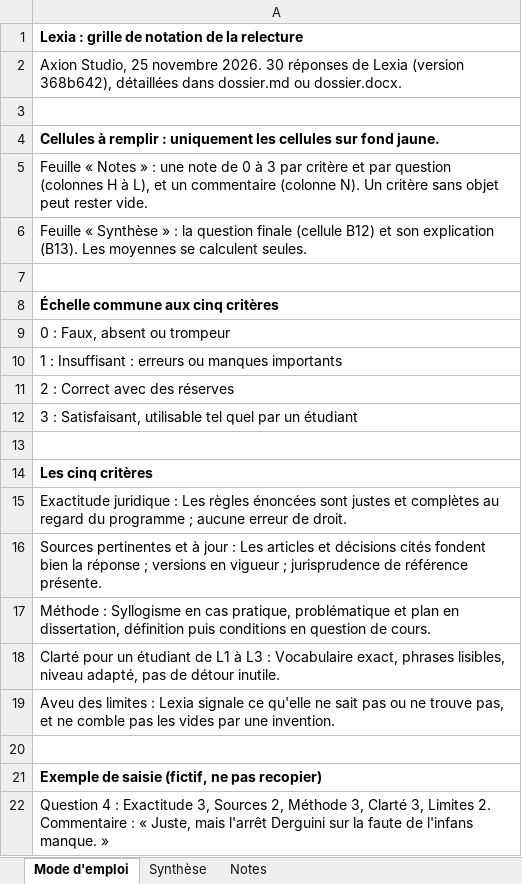
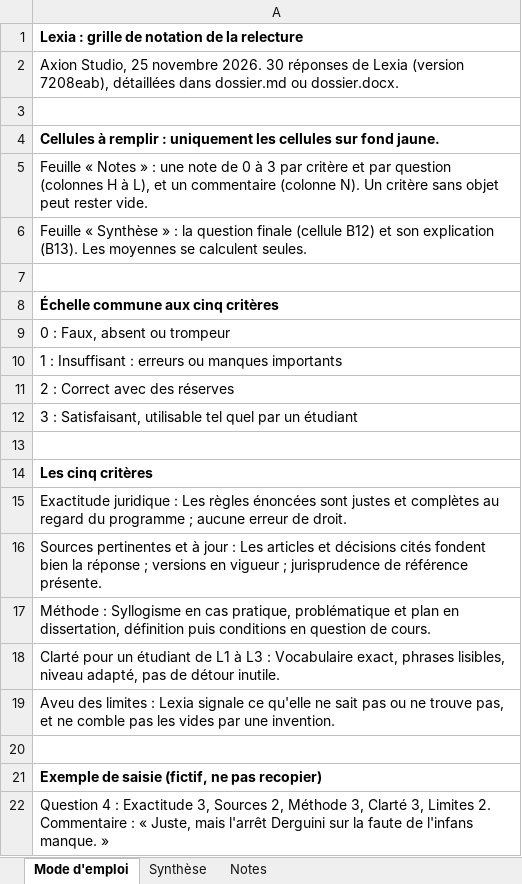
Before and after one commit to Linnix11/lexia, an Excel workbook: docs/relecture-enseignant/grille.xlsx, sheet Mode d'emploi, drawn as a sheet; values as stored, in another font and other column widths than the file's, no borders; the diff names each change by its address in the sheet, - before the commit and + after, or states it on an @@ line.

```diff
--- a/docs/relecture-enseignant/grille.xlsx (sheet Mode d'emploi)
+++ b/docs/relecture-enseignant/grille.xlsx (sheet Mode d'emploi)
-A2: …Lexia (version 368b642), détaillées dans…
+A2: …Lexia (version 7208eab), détaillées dans…
```
Also changed, not shown: 6 other files.
